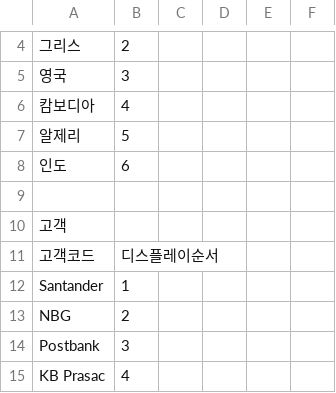
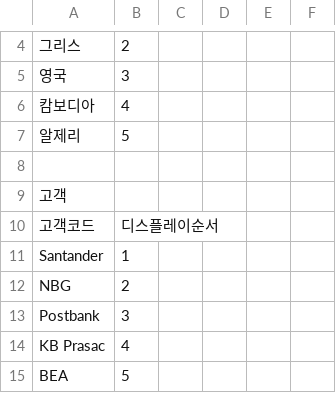
Before and after one commit to minule/atm-sw-quote, a CSV file: 사양견적관리.csv, drawn as a sheet; only a part is shown, gaps mark what is left out; the shorter side is filled out with more unchanged rows; the diff names each change by its address in the sheet, - before the commit and + after, or states it on an @@ line.

```diff
--- a/사양견적관리.csv
+++ b/사양견적관리.csv
-row 8: 인도 | 6
```
Also changed, not shown: 시스템관리.CSV, 15 other files.
